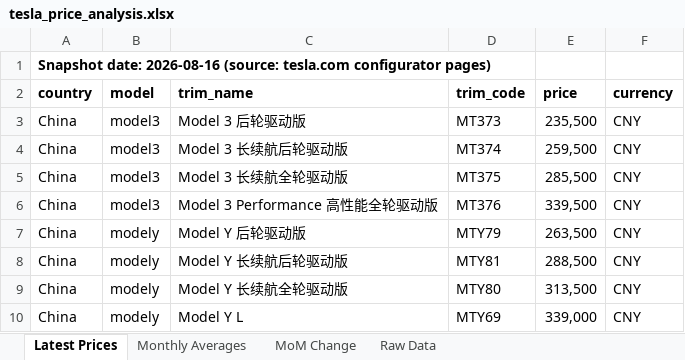
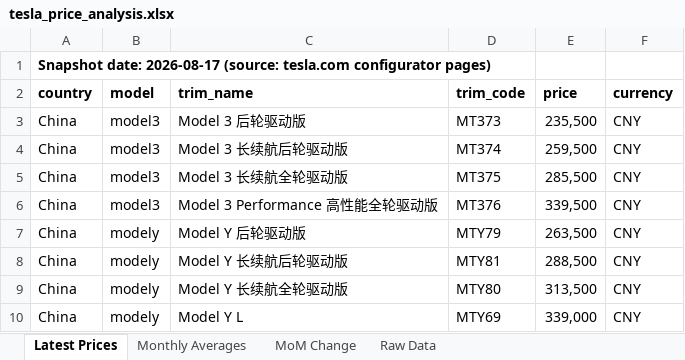
Before and after one commit to tricky2900/tesla-prices, an Excel workbook: tesla_price_analysis.xlsx, sheet Latest Prices, drawn as a sheet; values as stored, in another font and other column widths than the file's, no borders; the diff names each change by its address in the sheet, - before the commit and + after, or states it on an @@ line.

Commit message:
Daily price pull 2026-08-17

```diff
--- a/tesla_price_analysis.xlsx (sheet Latest Prices)
+++ b/tesla_price_analysis.xlsx (sheet Latest Prices)
-A1 (country): Snapshot date: 2026-08-16 (source: tesla.com…
+A1 (country): Snapshot date: 2026-08-17 (source: tesla.com…
```
Also changed, not shown: sheet Raw Data, 2 other files.
